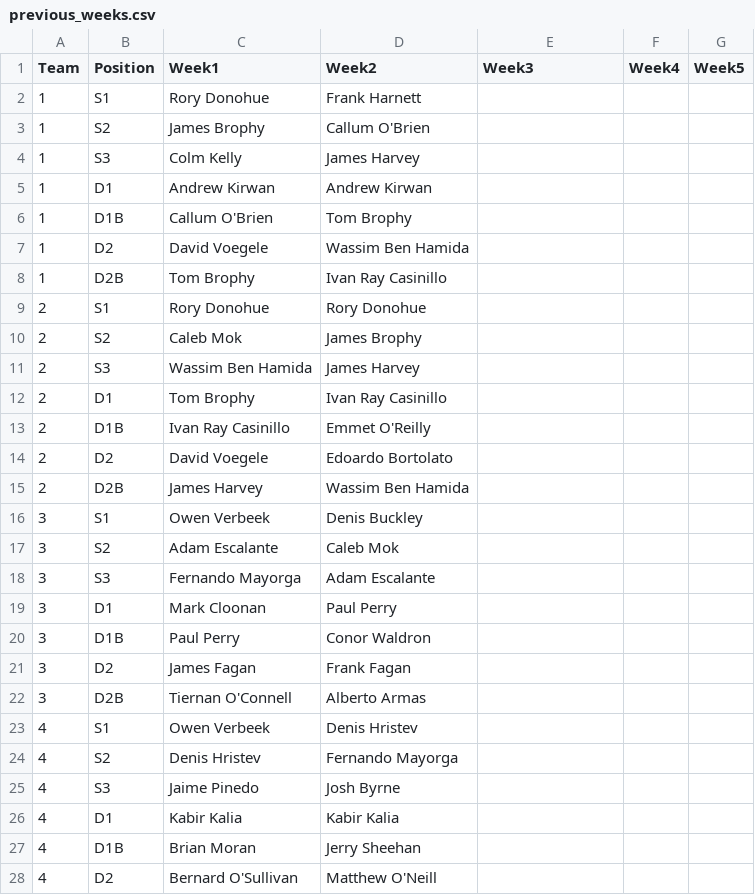
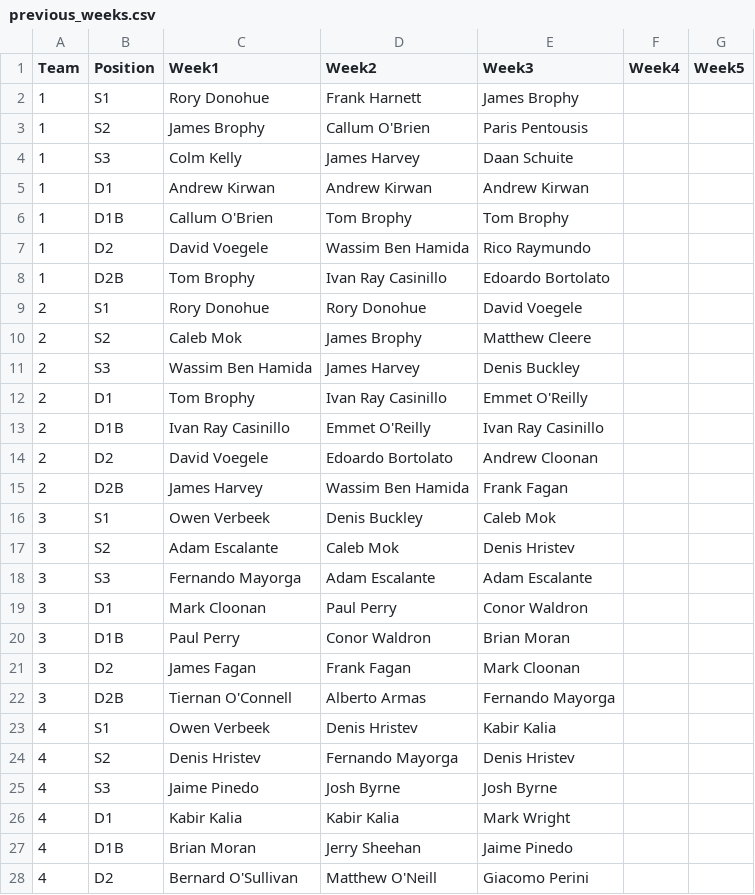
Before and after one commit to ConorWaldron/tennis, a CSV file: assets/summer_league/previous_weeks.csv, drawn as a sheet; only a part is shown; the diff covers the shown part only.

Commit message:
men 3

```diff
--- a/assets/summer_league/previous_weeks.csv
+++ b/assets/summer_league/previous_weeks.csv
@@ -1,28 +1,28 @@
 Team,Position,Week1,Week2,Week3,Week4,Week5
-1,S1,Rory Donohue,Frank Harnett,,,
-1,S2,James Brophy,Callum O'Brien,,,
-1,S3,Colm Kelly,James Harvey,,,
-1,D1,Andrew Kirwan,Andrew Kirwan,,,
-1,D1B,Callum O'Brien,Tom Brophy,,,
-1,D2,David Voegele,Wassim Ben Hamida,,,
-1,D2B,Tom Brophy,Ivan Ray Casinillo ,,,
-2,S1,Rory Donohue,Rory Donohue,,,
-2,S2,Caleb Mok,James Brophy,,,
-2,S3,Wassim Ben Hamida,James Harvey,,,
-2,D1,Tom Brophy,Ivan Ray Casinillo ,,,
-2,D1B,Ivan Ray Casinillo ,Emmet O'Reilly ,,,
-2,D2,David Voegele,Edoardo Bortolato,,,
-2,D2B,James Harvey,Wassim Ben Hamida,,,
-3,S1,Owen Verbeek,Denis Buckley,,,
-3,S2,Adam Escalante,Caleb Mok,,,
-3,S3,Fernando Mayorga,Adam Escalante,,,
-3,D1,Mark Cloonan,Paul Perry,,,
-3,D1B,Paul Perry,Conor Waldron,,,
-3,D2,James Fagan,Frank Fagan,,,
-3,D2B,Tiernan O'Connell,Alberto Armas,,,
-4,S1,Owen Verbeek,Denis Hristev,,,
-4,S2,Denis Hristev,Fernando Mayorga,,,
-4,S3,Jaime Pinedo,Josh Byrne,,,
-4,D1,Kabir Kalia,Kabir Kalia,,,
-4,D1B,Brian Moran,Jerry Sheehan,,,
-4,D2,Bernard O'Sullivan,Matthew O'Neill,,,
+1,S1,Rory Donohue,Frank Harnett,James Brophy,,
+1,S2,James Brophy,Callum O'Brien,Paris Pentousis,,
+1,S3,Colm Kelly,James Harvey,Daan Schuite,,
+1,D1,Andrew Kirwan,Andrew Kirwan,Andrew Kirwan,,
+1,D1B,Callum O'Brien,Tom Brophy,Tom Brophy,,
+1,D2,David Voegele,Wassim Ben Hamida,Rico Raymundo,,
+1,D2B,Tom Brophy,Ivan Ray Casinillo ,Edoardo Bortolato,,
+2,S1,Rory Donohue,Rory Donohue,David Voegele,,
+2,S2,Caleb Mok,James Brophy,Matthew Cleere,,
+2,S3,Wassim Ben Hamida,James Harvey,Denis Buckley,,
+2,D1,Tom Brophy,Ivan Ray Casinillo ,Emmet O'Reilly ,,
+2,D1B,Ivan Ray Casinillo ,Emmet O'Reilly ,Ivan Ray Casinillo ,,
+2,D2,David Voegele,Edoardo Bortolato,Andrew Cloonan,,
+2,D2B,James Harvey,Wassim Ben Hamida,Frank Fagan,,
+3,S1,Owen Verbeek,Denis Buckley,Caleb Mok,,
+3,S2,Adam Escalante,Caleb Mok,Denis Hristev,,
+3,S3,Fernando Mayorga,Adam Escalante,Adam Escalante,,
+3,D1,Mark Cloonan,Paul Perry,Conor Waldron,,
+3,D1B,Paul Perry,Conor Waldron,Brian Moran,,
+3,D2,James Fagan,Frank Fagan,Mark Cloonan,,
+3,D2B,Tiernan O'Connell,Alberto Armas,Fernando Mayorga,,
+4,S1,Owen Verbeek,Denis Hristev,Kabir Kalia,,
+4,S2,Denis Hristev,Fernando Mayorga,Denis Hristev,,
+4,S3,Jaime Pinedo,Josh Byrne,Josh Byrne,,
+4,D1,Kabir Kalia,Kabir Kalia,Mark Wright,,
+4,D1B,Brian Moran,Jerry Sheehan,Jaime Pinedo,,
+4,D2,Bernard O'Sullivan,Matthew O'Neill,Giacomo Perini,,
```
Also changed, not shown: 36 edited cells elsewhere in this file.
